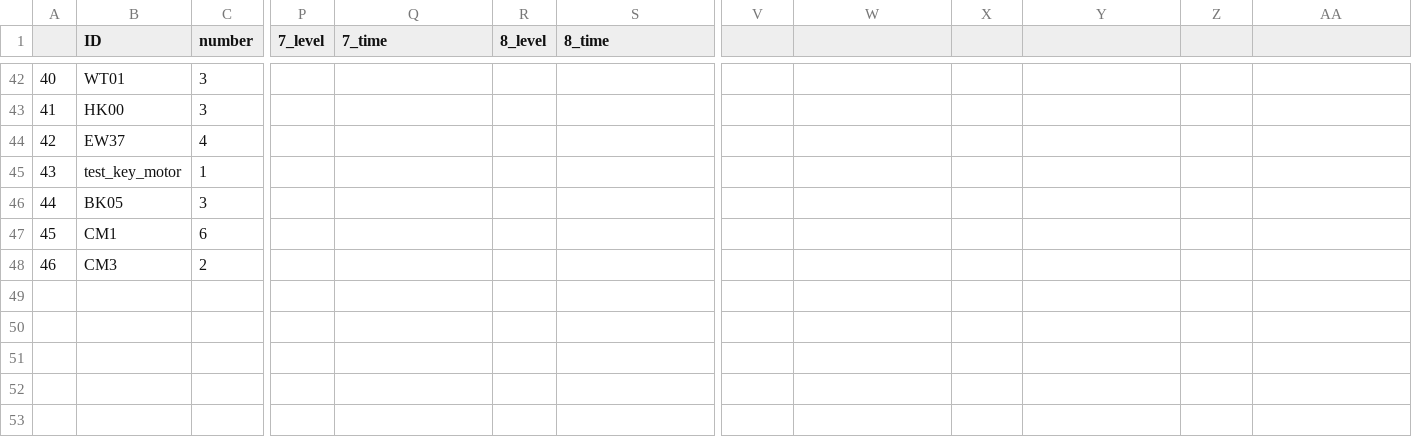
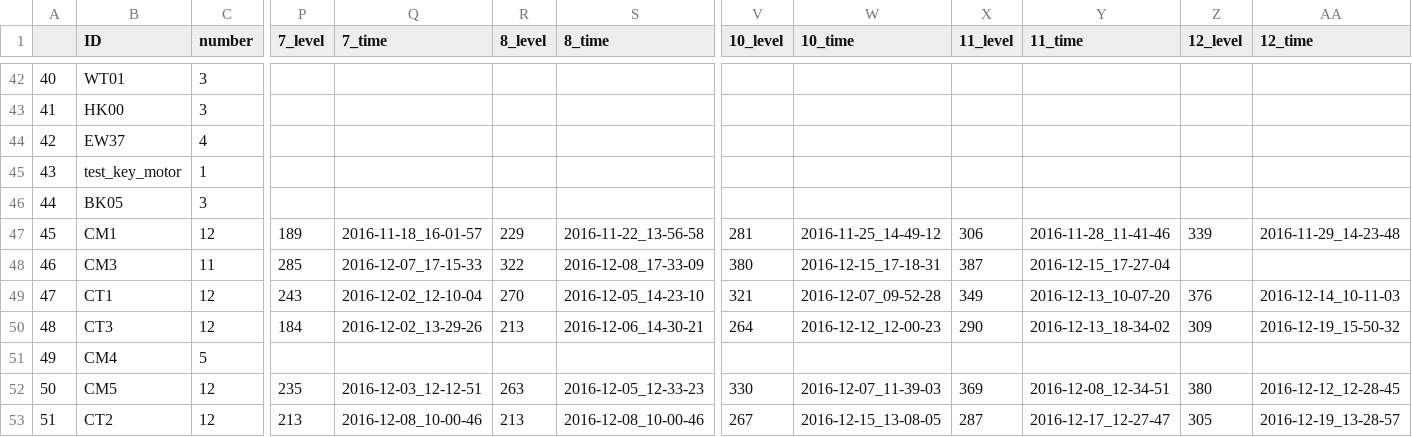
Before and after one commit to BrainTech/openbci, a CSV file: exps/ventures/data/game_results.csv, drawn as a sheet; only a part is shown, gaps mark what is left out; rows hold the shown columns only; the diff covers the shown part only; the diff names each change by its address in the sheet, - before the commit and + after, or states it on an @@ line.

```diff
--- a/exps/ventures/data/game_results.csv
+++ b/exps/ventures/data/game_results.csv
-V1: (empty)
+V1: 10_level
-W1: (empty)
+W1: 10_time
-X1: (empty)
+X1: 11_level
-Y1: (empty)
+Y1: 11_time
-Z1: (empty)
+Z1: 12_level
-AA1: (empty)
+AA1: 12_time
-C47 (number): 6
+C47 (number): 12
-P47 (7_level): (empty)
+P47 (7_level): 189
-Q47 (7_time): (empty)
+Q47 (7_time): 2016-11-18_16-01-57
-R47 (8_level): (empty)
+R47 (8_level): 229
-S47 (8_time): (empty)
+S47 (8_time): 2016-11-22_13-56-58
-V47 (10_level): (empty)
+V47 (10_level): 281
-W47 (10_time): (empty)
+W47 (10_time): 2016-11-25_14-49-12
-X47 (11_level): (empty)
+X47 (11_level): 306
-Y47 (11_time): (empty)
+Y47 (11_time): 2016-11-28_11-41-46
-Z47 (12_level): (empty)
+Z47 (12_level): 339
-AA47 (12_time): (empty)
+AA47 (12_time): 2016-11-29_14-23-48
-C48 (number): 2
+C48 (number): 11
-P48 (7_level): (empty)
+P48 (7_level): 285
-Q48 (7_time): (empty)
+Q48 (7_time): 2016-12-07_17-15-33
-R48 (8_level): (empty)
+R48 (8_level): 322
-S48 (8_time): (empty)
+S48 (8_time): 2016-12-08_17-33-09
-V48 (10_level): (empty)
+V48 (10_level): 380
-W48 (10_time): (empty)
+W48 (10_time): 2016-12-15_17-18-31
-X48 (11_level): (empty)
+X48 (11_level): 387
-Y48 (11_time): (empty)
+Y48 (11_time): 2016-12-15_17-27-04
+row 49: 47 | CT1 | 12 | 243 | 2016-12-02_12-10-04 | 270 | 2016-12-05_14-23-10 | 321 | 2016-12-07_09-52-28 | 349 | 2016-12-13_10-07-20 | 376 | 2016-12-14_10-11-03
+row 50: 48 | CT3 | 12 | 184 | 2016-12-02_13-29-26 | 213 | 2016-12-06_14-30-21 | 264 | 2016-12-12_12-00-23 | 290 | 2016-12-13_18-34-02 | 309 | 2016-12-19_15-50-32
+row 51: 49 | CM4 | 5
+row 52: 50 | CM5 | 12 | 235 | 2016-12-03_12-12-51 | 263 | 2016-12-05_12-33-23 | 330 | 2016-12-07_11-39-03 | 369 | 2016-12-08_12-34-51 | 380 | 2016-12-12_12-28-45
+row 53: 51 | CT2 | 12 | 213 | 2016-12-08_10-00-46 | 213 | 2016-12-08_10-00-46 | 267 | 2016-12-15_13-08-05 | 287 | 2016-12-17_12-27-47 | 305 | 2016-12-19_13-28-57
```
Also changed, not shown: 2 added rows and 12 edited cells elsewhere in this file, exps/ventures/data/calibration_results.csv, exps/ventures/data/calibration_results_2.csv, 2 other files.
